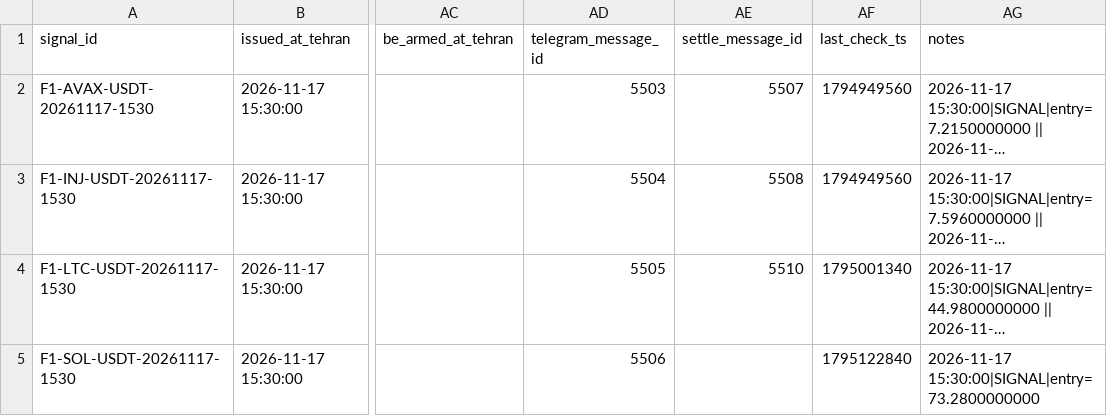
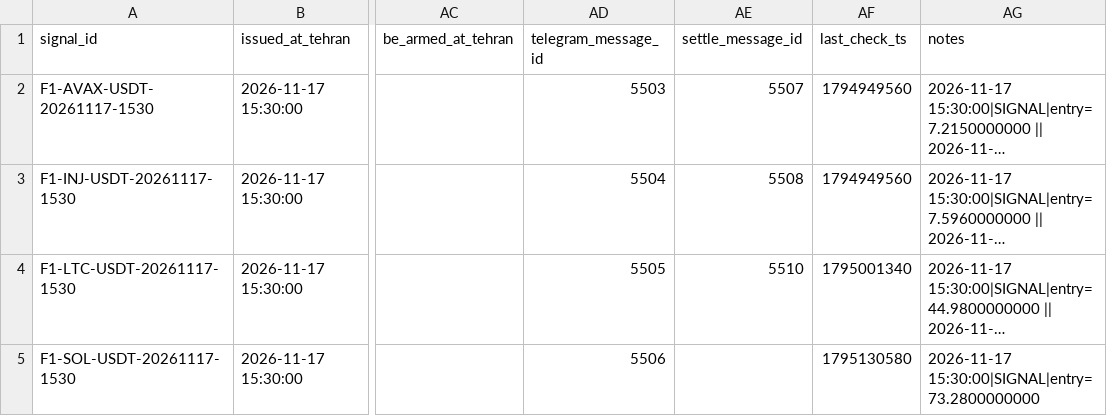
Before and after one commit to khosroabadiMehdi/PentaSignal, a CSV file: data/signals/2026-11-17.csv, drawn as a sheet; only a part is shown, gaps mark what is left out; long unchanged cells end in …; the diff names each change by its address in the sheet, - before the commit and + after, or states it on an @@ line.

```diff
--- a/data/signals/2026-11-17.csv
+++ b/data/signals/2026-11-17.csv
-AF5 (last_check_ts): 1795122840
+AF5 (last_check_ts): 1795130580
```
Also changed, not shown: data/signals/2026-11-19.csv, 22 other files.
